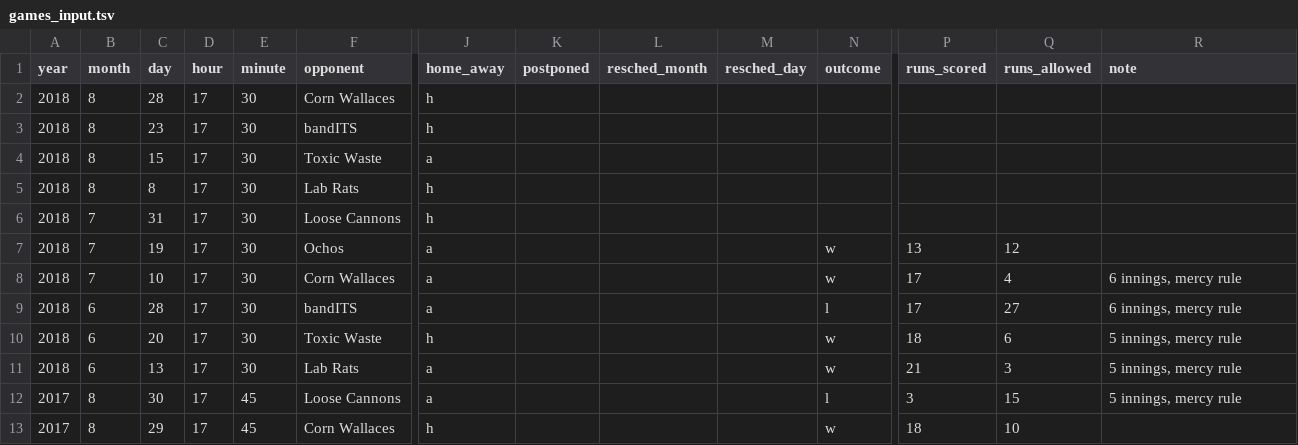
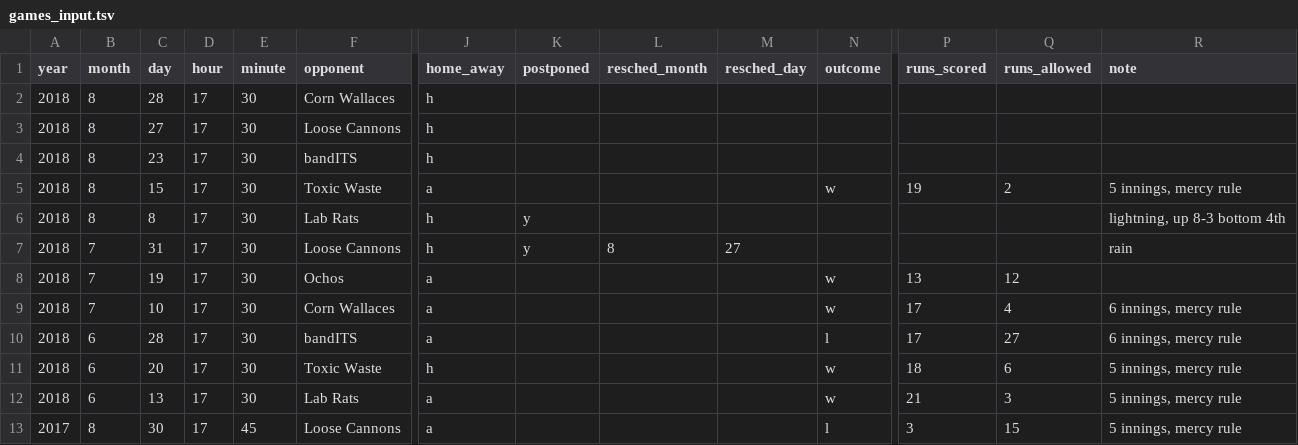
Before and after one commit to standarderrors/standarderrors.github.io, a TSV file: data/games_input.tsv, drawn as a sheet; only a part is shown, gaps mark what is left out; the shorter side is filled out with more unchanged rows; addresses are those after the commit; rows hold the shown columns only; the diff names each change by its address in the sheet, - before the commit and + after, or states it on an @@ line.

```diff
--- a/data/games_input.tsv
+++ b/data/games_input.tsv
+row 3: 2018 | 8 | 27 | 17 | 30 | Loose Cannons | h
-N5 (outcome): (empty)
+N5 (outcome): w
-P5 (runs_scored): (empty)
+P5 (runs_scored): 19
-Q5 (runs_allowed): (empty)
+Q5 (runs_allowed): 2
-R5 (note): (empty)
+R5 (note): 5 innings, mercy rule
-K6:K7 (postponed): (empty)
+K6:K7 (postponed): y
-R6 (note): (empty)
+R6 (note): lightning, up 8-3 bottom 4th
-L7 (resched_month): (empty)
+L7 (resched_month): 8
-M7 (resched_day): (empty)
+M7 (resched_day): 27
-R7 (note): (empty)
+R7 (note): rain
```
Also changed, not shown: data/games.tsv.
